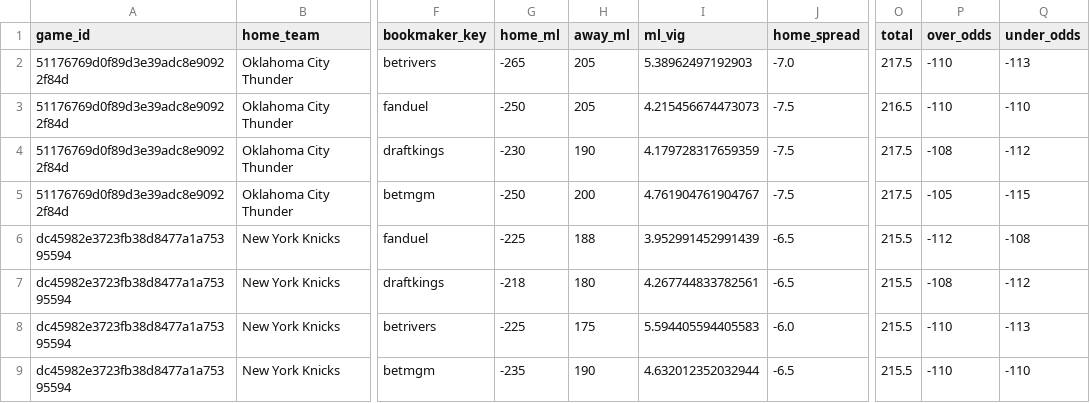
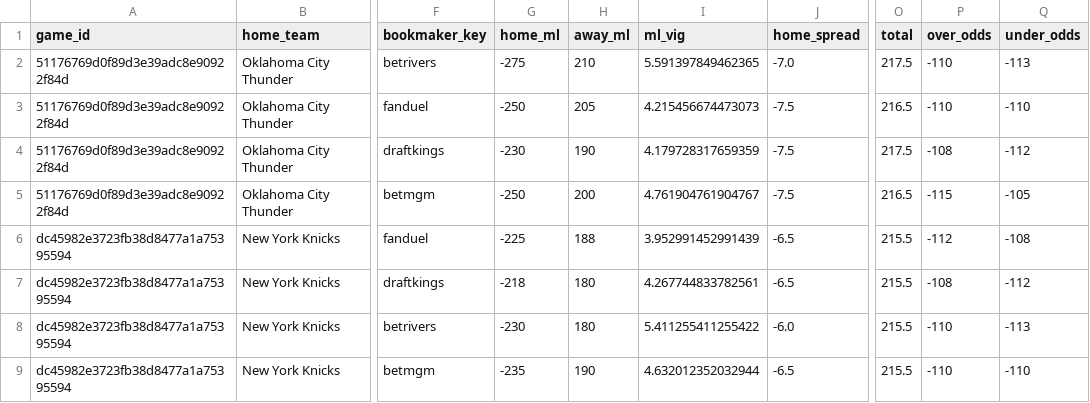
Before and after one commit to missionfromdog/bball-prediction, a CSV file: data/betting/live_odds_bookmakers_comparison.csv, drawn as a sheet; only a part is shown, gaps mark what is left out; the diff names each change by its address in the sheet, - before the commit and + after, or states it on an @@ line.

```diff
--- a/data/betting/live_odds_bookmakers_comparison.csv
+++ b/data/betting/live_odds_bookmakers_comparison.csv
-G2 (home_ml): -265
+G2 (home_ml): -275
-H2 (away_ml): 205
+H2 (away_ml): 210
-I2 (ml_vig): 5.38962497192903
+I2 (ml_vig): 5.591397849462365
-O5 (total): 217.5
+O5 (total): 216.5
-P5 (over_odds): -105
+P5 (over_odds): -115
-Q5 (under_odds): -115
+Q5 (under_odds): -105
-G8 (home_ml): -225
+G8 (home_ml): -230
-H8 (away_ml): 175
+H8 (away_ml): 180
-I8 (ml_vig): 5.594405594405583
+I8 (ml_vig): 5.411255411255422
```
Also changed, not shown: data/betting/live_odds_latest.csv, 1 other file.
